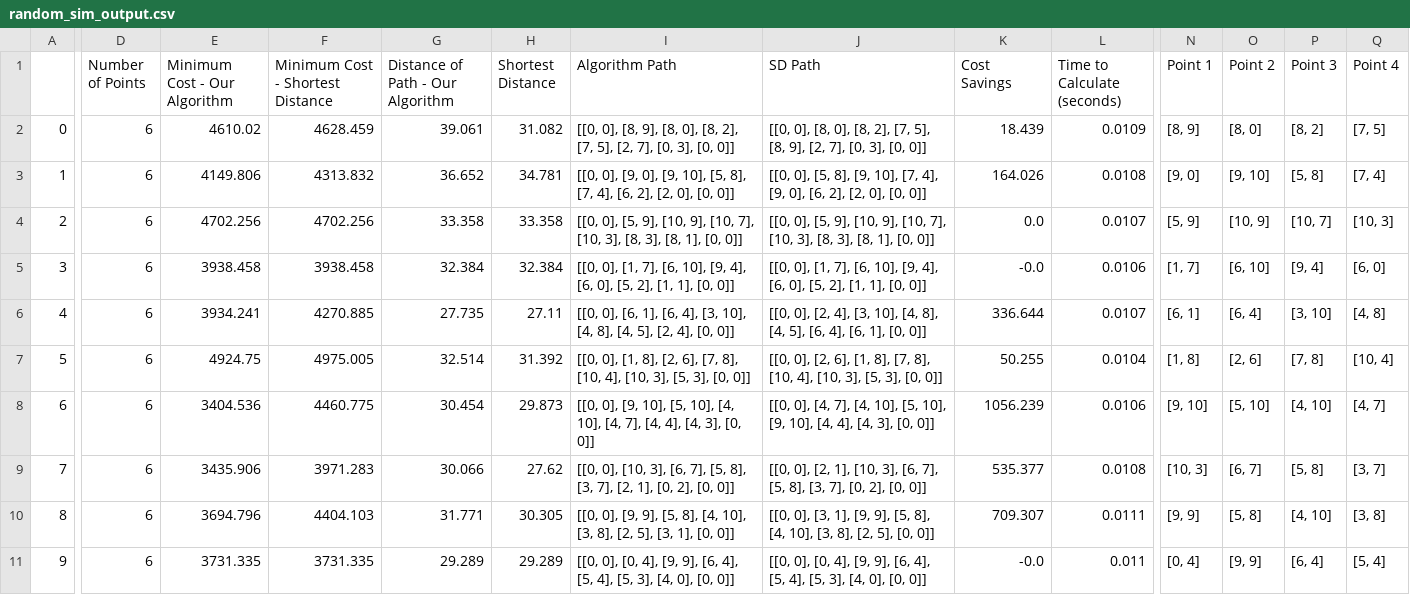
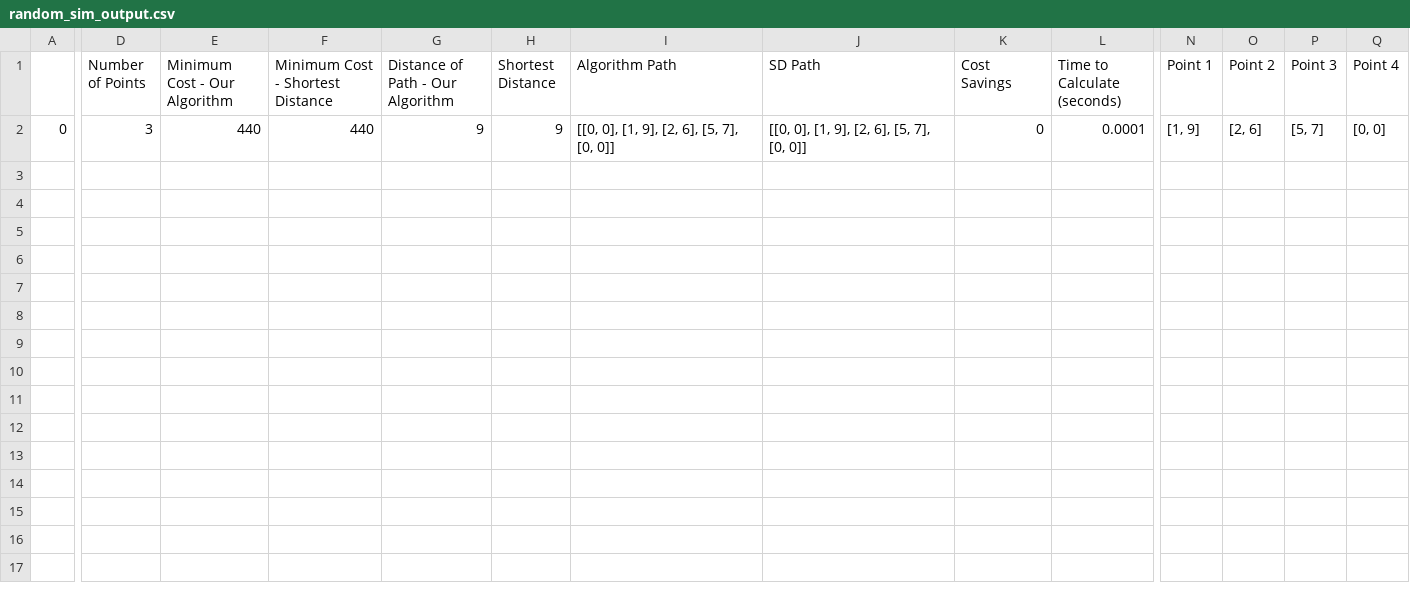
Before and after one commit to Thorny128/tennisballs, a CSV file: random_sim_output.csv, drawn as a sheet; only a part is shown, gaps mark what is left out; rows hold the shown columns only; the diff covers the shown part only; the diff names each change by its address in the sheet, - before the commit and + after, or states it on an @@ line.

```diff
--- a/random_sim_output.csv
+++ b/random_sim_output.csv
-D2 (Number of Points): 6
+D2 (Number of Points): 3
-E2 (Minimum Cost - Our Algorithm): 4610.02
+E2 (Minimum Cost - Our Algorithm): 440
-F2 (Minimum Cost - Shortest Distance): 4628.459
+F2 (Minimum Cost - Shortest Distance): 440
-G2 (Distance of Path - Our Algorithm): 39.061
+G2 (Distance of Path - Our Algorithm): 9
-H2 (Shortest Distance): 31.082
+H2 (Shortest Distance): 9
-I2 (Algorithm Path): [[0, 0], [8, 9], [8, 0], [8, 2], [7, 5], [2, 7], [0, 3], [0, 0]]
+I2 (Algorithm Path): [[0, 0], [1, 9], [2, 6], [5, 7], [0, 0]]
-J2 (SD Path): [[0, 0], [8, 0], [8, 2], [7, 5], [8, 9], [2, 7], [0, 3], [0, 0]]
+J2 (SD Path): [[0, 0], [1, 9], [2, 6], [5, 7], [0, 0]]
-K2 (Cost Savings): 18.439
+K2 (Cost Savings): 0
-L2 (Time to Calculate (seconds)): 0.0109
+L2 (Time to Calculate (seconds)): 0.0001
-N2 (Point 1): [8, 9]
+N2 (Point 1): [1, 9]
-O2 (Point 2): [8, 0]
+O2 (Point 2): [2, 6]
-P2 (Point 3): [8, 2]
+P2 (Point 3): [5, 7]
-Q2 (Point 4): [7, 5]
+Q2 (Point 4): [0, 0]
-row 3: 1 | 6 | 4149.806 | 4313.832 | 36.652 | 34.781 | [[0, 0], [9, 0], [9, 10], [5, 8], [7, 4], [6, 2], [2, 0], [0, 0]] | [[0, 0], [5, 8], [9, 10], [7, 4], [9, 0], [6, 2], [2, 0], [0, 0]] | 164.026 | 0.0108 | [9, 0] | [9, 10] | [5, 8] | [7, 4]
-row 4: 2 | 6 | 4702.256 | 4702.256 | 33.358 | 33.358 | [[0, 0], [5, 9], [10, 9], [10, 7], [10, 3], [8, 3], [8, 1], [0, 0]] | [[0, 0], [5, 9], [10, 9], [10, 7], [10, 3], [8, 3], [8, 1], [0, 0]] | 0.0 | 0.0107 | [5, 9] | [10, 9] | [10, 7] | [10, 3]
-row 5: 3 | 6 | 3938.458 | 3938.458 | 32.384 | 32.384 | [[0, 0], [1, 7], [6, 10], [9, 4], [6, 0], [5, 2], [1, 1], [0, 0]] | [[0, 0], [1, 7], [6, 10], [9, 4], [6, 0], [5, 2], [1, 1], [0, 0]] | -0.0 | 0.0106 | [1, 7] | [6, 10] | [9, 4] | [6, 0]
-row 6: 4 | 6 | 3934.241 | 4270.885 | 27.735 | 27.11 | [[0, 0], [6, 1], [6, 4], [3, 10], [4, 8], [4, 5], [2, 4], [0, 0]] | [[0, 0], [2, 4], [3, 10], [4, 8], [4, 5], [6, 4], [6, 1], [0, 0]] | 336.644 | 0.0107 | [6, 1] | [6, 4] | [3, 10] | [4, 8]
-row 7: 5 | 6 | 4924.75 | 4975.005 | 32.514 | 31.392 | [[0, 0], [1, 8], [2, 6], [7, 8], [10, 4], [10, 3], [5, 3], [0, 0]] | [[0, 0], [2, 6], [1, 8], [7, 8], [10, 4], [10, 3], [5, 3], [0, 0]] | 50.255 | 0.0104 | [1, 8] | [2, 6] | [7, 8] | [10, 4]
-row 8: 6 | 6 | 3404.536 | 4460.775 | 30.454 | 29.873 | [[0, 0], [9, 10], [5, 10], [4, 10], [4, 7], [4, 4], [4, 3], [0, 0]] | [[0, 0], [4, 7], [4, 10], [5, 10], [9, 10], [4, 4], [4, 3], [0, 0]] | 1056.239 | 0.0106 | [9, 10] | [5, 10] | [4, 10] | [4, 7]
-row 9: 7 | 6 | 3435.906 | 3971.283 | 30.066 | 27.62 | [[0, 0], [10, 3], [6, 7], [5, 8], [3, 7], [2, 1], [0, 2], [0, 0]] | [[0, 0], [2, 1], [10, 3], [6, 7], [5, 8], [3, 7], [0, 2], [0, 0]] | 535.377 | 0.0108 | [10, 3] | [6, 7] | [5, 8] | [3, 7]
-row 10: 8 | 6 | 3694.796 | 4404.103 | 31.771 | 30.305 | [[0, 0], [9, 9], [5, 8], [4, 10], [3, 8], [2, 5], [3, 1], [0, 0]] | [[0, 0], [3, 1], [9, 9], [5, 8], [4, 10], [3, 8], [2, 5], [0, 0]] | 709.307 | 0.0111 | [9, 9] | [5, 8] | [4, 10] | [3, 8]
-row 11: 9 | 6 | 3731.335 | 3731.335 | 29.289 | 29.289 | [[0, 0], [0, 4], [9, 9], [6, 4], [5, 4], [5, 3], [4, 0], [0, 0]] | [[0, 0], [0, 4], [9, 9], [6, 4], [5, 4], [5, 3], [4, 0], [0, 0]] | -0.0 | 0.011 | [0, 4] | [9, 9] | [6, 4] | [5, 4]
```
Also changed, not shown: 3 edited cells elsewhere in this file, 4 other files.
